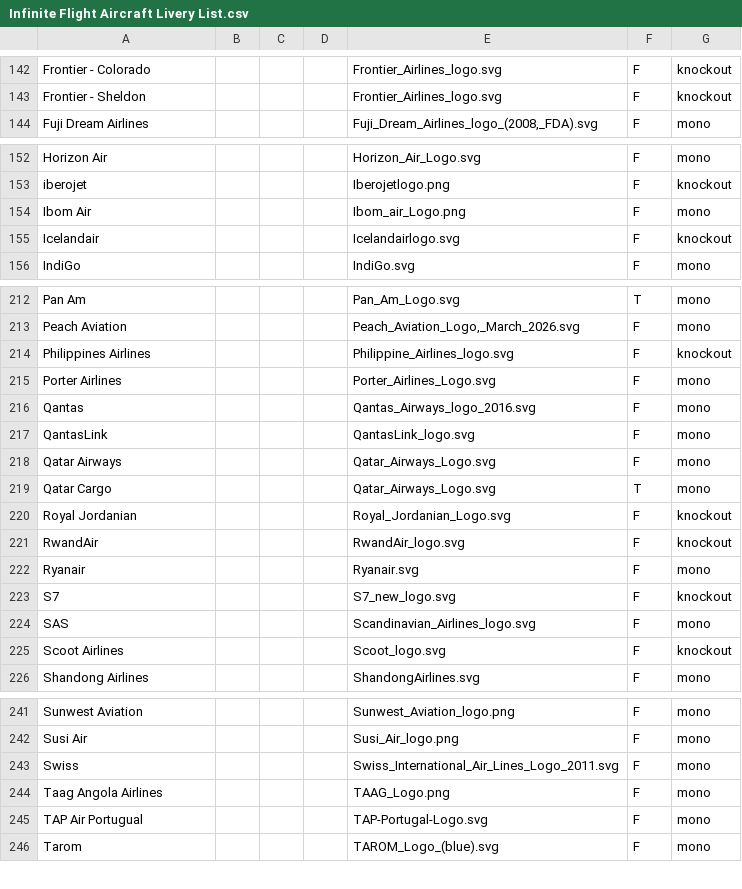
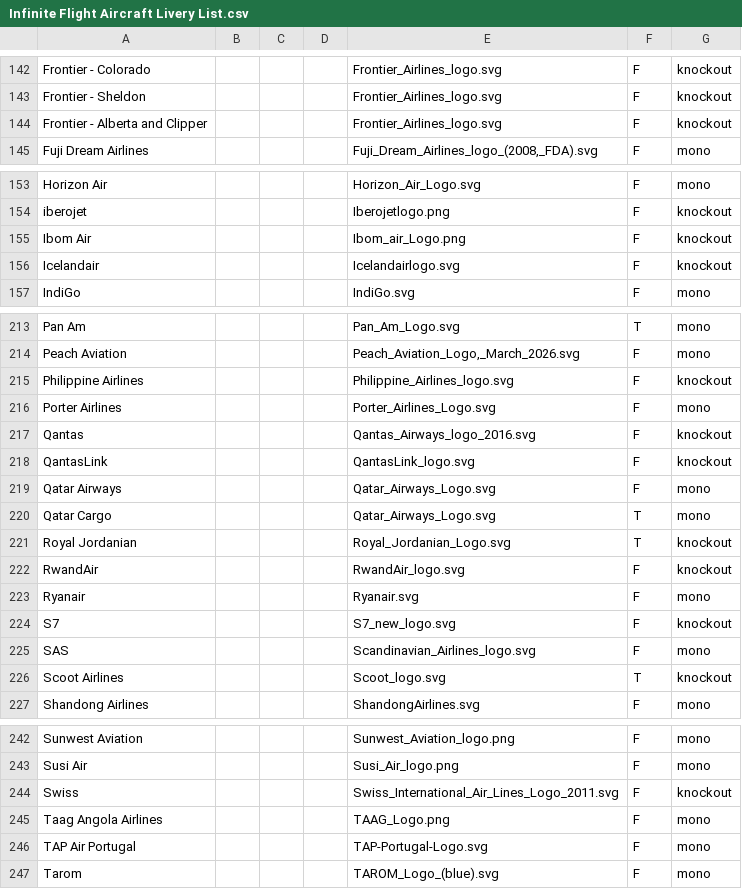
Before and after one commit to flightSmart/flightSmart.github.io, a CSV file: Infinite Flight Aircraft Livery List.csv, drawn as a sheet; only a part is shown, gaps mark what is left out; the diff covers the shown part only.

Commit message:
updated

```diff
--- a/Infinite Flight Aircraft Livery List.csv
+++ b/Infinite Flight Aircraft Livery List.csv
@@ -143,2 +143,3 @@ Frontier - Colorado,,,,Frontier_Airlines_logo.svg,F,knockout
 Frontier - Sheldon,,,,Frontier_Airlines_logo.svg,F,knockout
+Frontier - Alberta and Clipper,,,,Frontier_Airlines_logo.svg,F,knockout
 Fuji Dream Airlines,,,,"Fuji_Dream_Airlines_logo_(2008,_FDA).svg",F,mono
@@ -153,3 +154,3 @@ Horizon Air,,,,Horizon_Air_Logo.svg,F,mono
 iberojet,,,,Iberojetlogo.png,F,knockout
-Ibom Air,,,,Ibom_air_Logo.png,F,mono
+Ibom Air,,,,Ibom_air_Logo.png,F,knockout
 Icelandair,,,,Icelandairlogo.svg,F,knockout
@@ -213,9 +214,9 @@ Pan Am,,,,Pan_Am_Logo.svg,T,mono
 Peach Aviation,,,,"Peach_Aviation_Logo,_March_2026.svg",F,mono
-Philippines Airlines,,,,Philippine_Airlines_logo.svg,F,knockout
+Philippine Airlines,,,,Philippine_Airlines_logo.svg,F,knockout
 Porter Airlines,,,,Porter_Airlines_Logo.svg,F,mono
-Qantas,,,,Qantas_Airways_logo_2016.svg,F,mono
-QantasLink,,,,QantasLink_logo.svg,F,mono
+Qantas,,,,Qantas_Airways_logo_2016.svg,F,knockout
+QantasLink,,,,QantasLink_logo.svg,F,knockout
 Qatar Airways,,,,Qatar_Airways_Logo.svg,F,mono
 Qatar Cargo,,,,Qatar_Airways_Logo.svg,T,mono
-Royal Jordanian,,,,Royal_Jordanian_Logo.svg,F,knockout
+Royal Jordanian,,,,Royal_Jordanian_Logo.svg,T,knockout
 RwandAir,,,,RwandAir_logo.svg,F,knockout
@@ -224,3 +225,3 @@ S7,,,,S7_new_logo.svg,F,knockout
 SAS,,,,Scandinavian_Airlines_logo.svg,F,mono
-Scoot Airlines,,,,Scoot_logo.svg,F,knockout
+Scoot Airlines,,,,Scoot_logo.svg,T,knockout
 Shandong Airlines,,,,ShandongAirlines.svg,F,mono
@@ -242,5 +243,5 @@ Sunwest Aviation,,,,Sunwest_Aviation_logo.png,F,mono
 Susi Air,,,,Susi_Air_logo.png,F,mono
-Swiss,,,,Swiss_International_Air_Lines_Logo_2011.svg,F,mono
+Swiss,,,,Swiss_International_Air_Lines_Logo_2011.svg,F,knockout
 Taag Angola Airlines,,,,TAAG_Logo.png,F,mono
-TAP Air Portugual,,,,TAP-Portugal-Logo.svg,F,mono
+TAP Air Portugal,,,,TAP-Portugal-Logo.svg,F,mono
 Tarom,,,,TAROM_Logo_(blue).svg,F,mono
```
Also changed, not shown: 5 edited cells elsewhere in this file.
